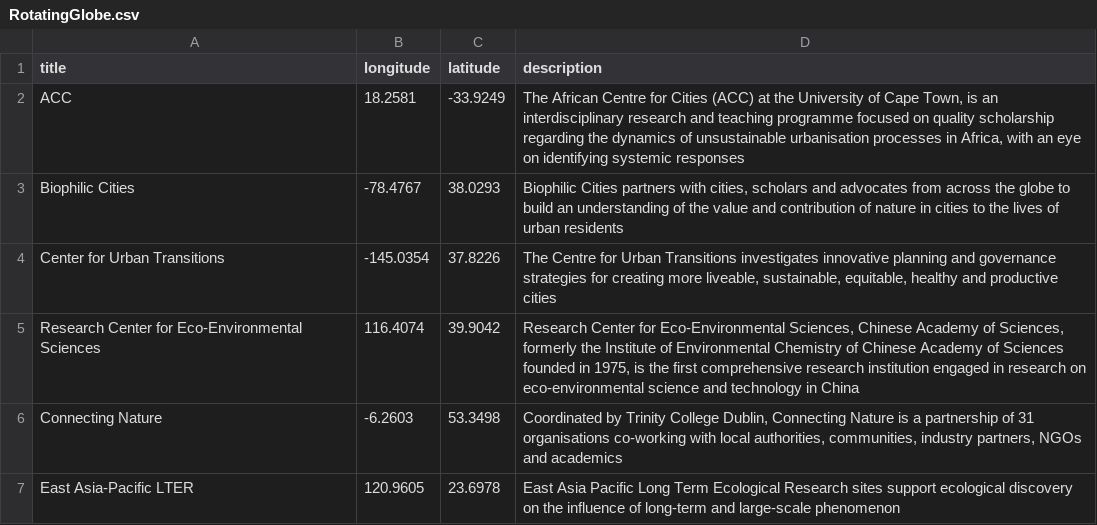
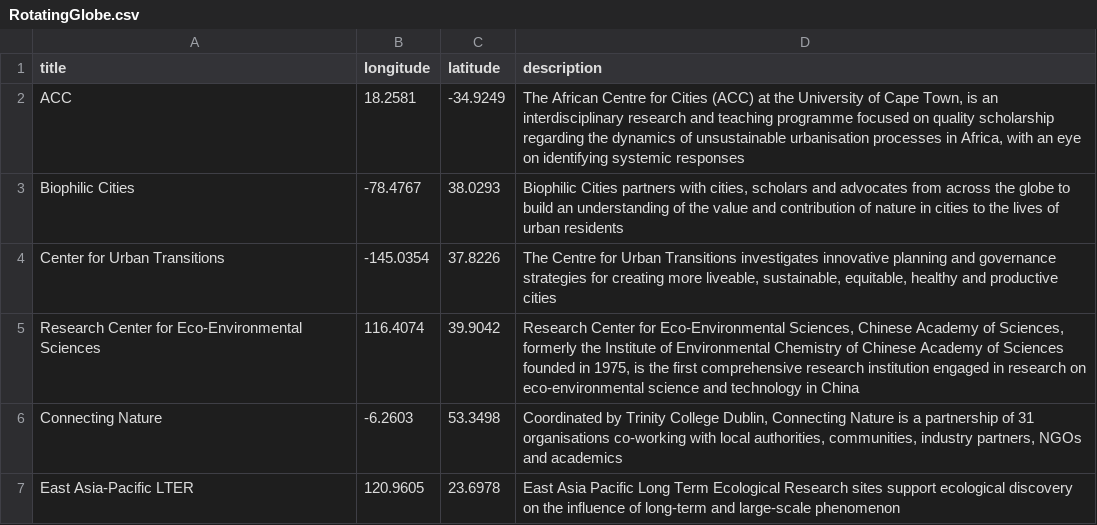
Before and after one commit to UrbanSystemsLab/natura-network, a CSV file: RotatingGlobe.csv, drawn as a sheet; only a part is shown.

Commit message:
Update RotatingGlobe.csv

```diff
--- a/RotatingGlobe.csv
+++ b/RotatingGlobe.csv
@@ -1,3 +1,3 @@
 title,longitude,latitude,description
-ACC,18.2581,-33.9249,"The African Centre for Cities (ACC) at the University of Cape Town, is an interdisciplinary research and teaching programme focused on quality scholarship regarding the dynamics of unsustainable urbanisation processes in Africa, with an eye on identifying systemic responses"
+ACC,18.2581,-34.9249,"The African Centre for Cities (ACC) at the University of Cape Town, is an interdisciplinary research and teaching programme focused on quality scholarship regarding the dynamics of unsustainable urbanisation processes in Africa, with an eye on identifying systemic responses"
 Biophilic Cities,-78.4767,38.0293,"Biophilic Cities partners with cities, scholars and advocates from across the globe to build an understanding of the value and contribution of nature in cities to the lives of urban residents"
```
